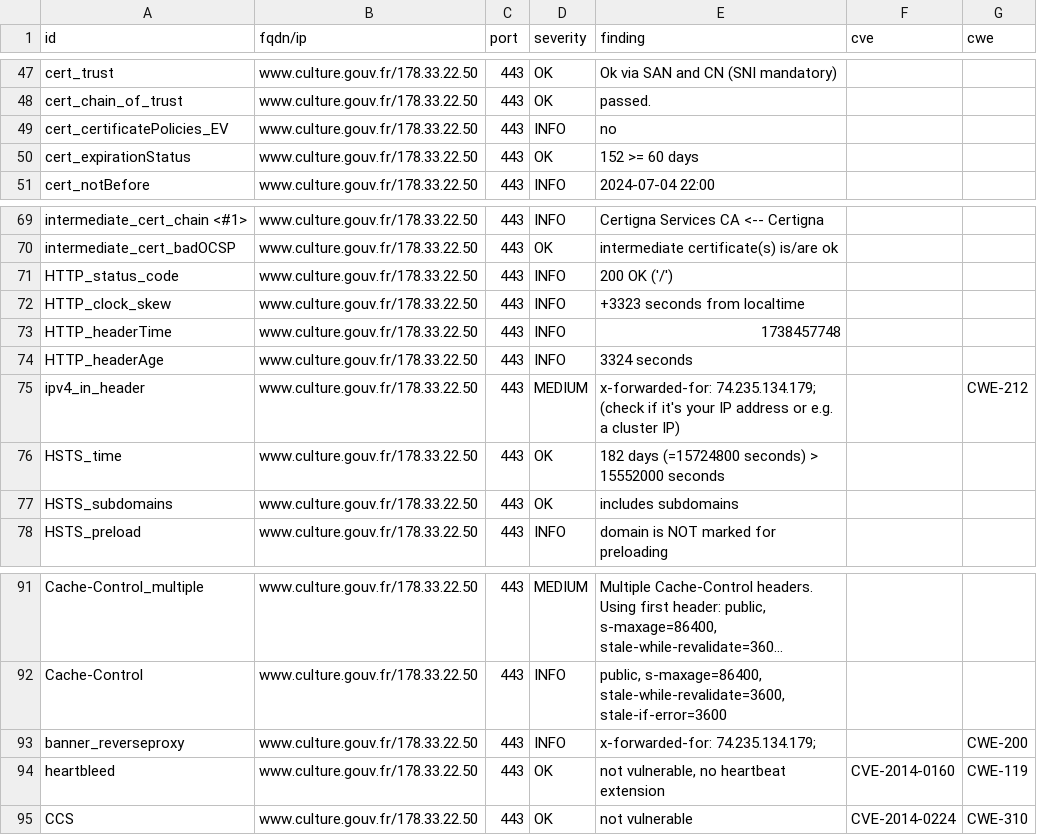
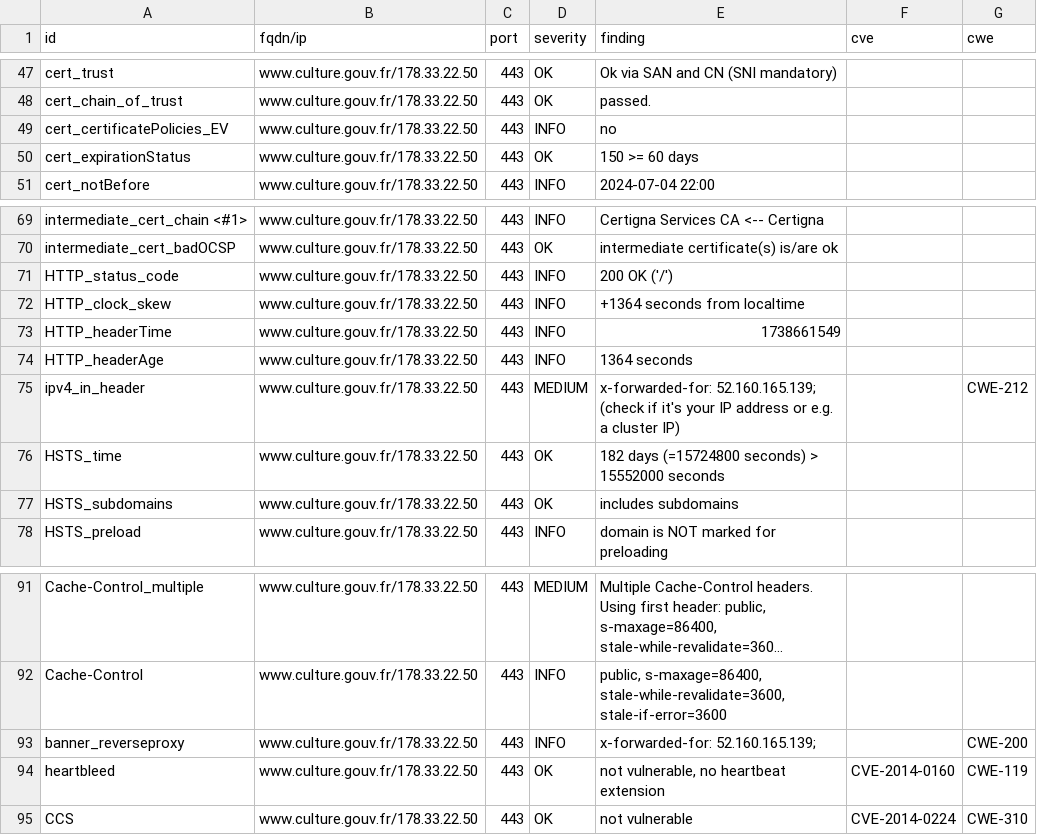
Before and after one commit to culturecommunication/dashlord, a CSV file: results/aHR0cHM6Ly93d3cuY3VsdHVyZS5nb3V2LmZyLw==/testssl.csv, drawn as a sheet; only a part is shown, gaps mark what is left out; long unchanged cells end in ….

```diff
--- a/results/aHR0cHM6Ly93d3cuY3VsdHVyZS5nb3V2LmZyLw==/testssl.csv
+++ b/results/aHR0cHM6Ly93d3cuY3VsdHVyZS5nb3V2LmZyLw==/testssl.csv
@@ -49,3 +49,3 @@
 "cert_certificatePolicies_EV","www.culture.gouv.fr/178.33.22.50","443","INFO","no","",""
-"cert_expirationStatus","www.culture.gouv.fr/178.33.22.50","443","OK","152 >= 60 days","",""
+"cert_expirationStatus","www.culture.gouv.fr/178.33.22.50","443","OK","150 >= 60 days","",""
 "cert_notBefore","www.culture.gouv.fr/178.33.22.50","443","INFO","2024-07-04 22:00","",""
@@ -71,6 +71,6 @@
 "HTTP_status_code","www.culture.gouv.fr/178.33.22.50","443","INFO","200 OK ('/')","",""
-"HTTP_clock_skew","www.culture.gouv.fr/178.33.22.50","443","INFO","+3323 seconds from localtime","",""
-"HTTP_headerTime","www.culture.gouv.fr/178.33.22.50","443","INFO","1738457748","",""
-"HTTP_headerAge","www.culture.gouv.fr/178.33.22.50","443","INFO","3324 seconds","",""
-"ipv4_in_header","www.culture.gouv.fr/178.33.22.50","443","MEDIUM","x-forwarded-for: 74.235.134.179; (check if it's your IP address or e.g. a cluster IP)","","CWE-212"
+"HTTP_clock_skew","www.culture.gouv.fr/178.33.22.50","443","INFO","+1364 seconds from localtime","",""
+"HTTP_headerTime","www.culture.gouv.fr/178.33.22.50","443","INFO","1738661549","",""
+"HTTP_headerAge","www.culture.gouv.fr/178.33.22.50","443","INFO","1364 seconds","",""
+"ipv4_in_header","www.culture.gouv.fr/178.33.22.50","443","MEDIUM","x-forwarded-for: 52.160.165.139; (check if it's your IP address or e.g. a cluster IP)","","CWE-212"
 "HSTS_time","www.culture.gouv.fr/178.33.22.50","443","OK","182 days (=15724800 seconds) > 15552000 seconds","",""
@@ -92,3 +92,3 @@
 "Cache-Control","www.culture.gouv.fr/178.33.22.50","443","INFO","public, s-maxage=86400, stale-while-revalidate=3600, stale-if-error=3600","",""
-"banner_reverseproxy","www.culture.gouv.fr/178.33.22.50","443","INFO","x-forwarded-for: 74.235.134.179;","","CWE-200"
+"banner_reverseproxy","www.culture.gouv.fr/178.33.22.50","443","INFO","x-forwarded-for: 52.160.165.139;","","CWE-200"
 "heartbleed","www.culture.gouv.fr/178.33.22.50","443","OK","not vulnerable, no heartbeat extension","CVE-2014-0160","CWE-119"
```
Also changed, not shown: 6 other files.
